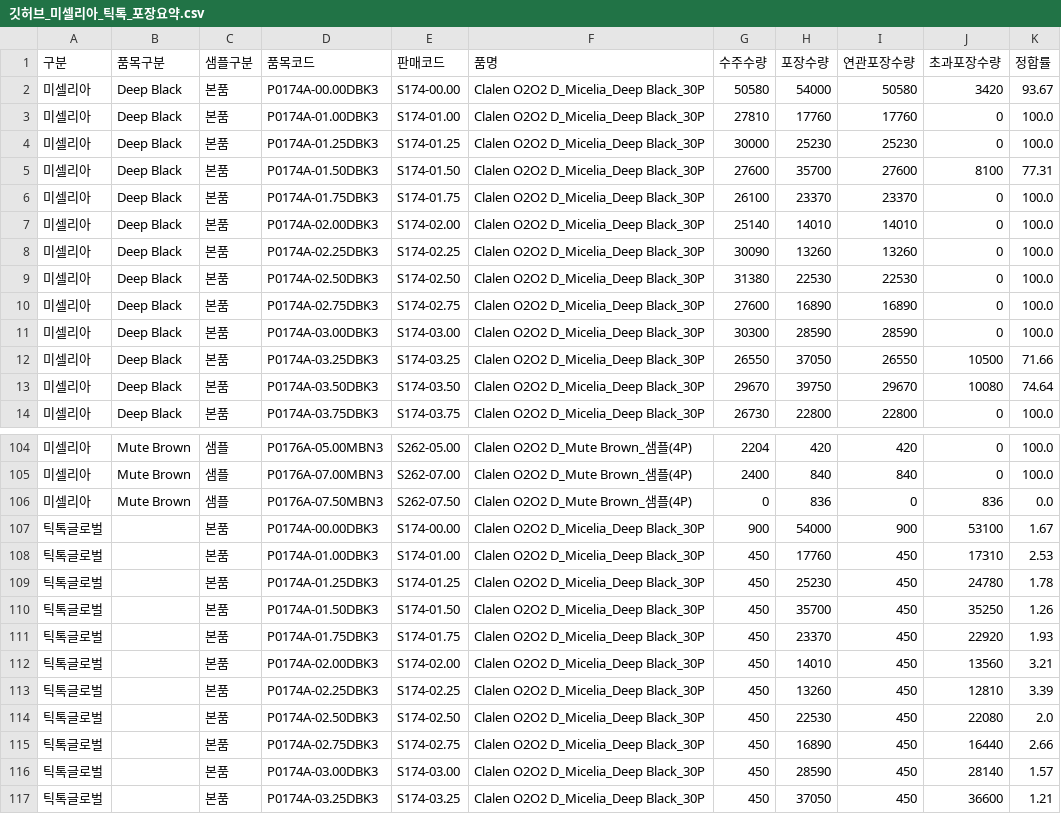
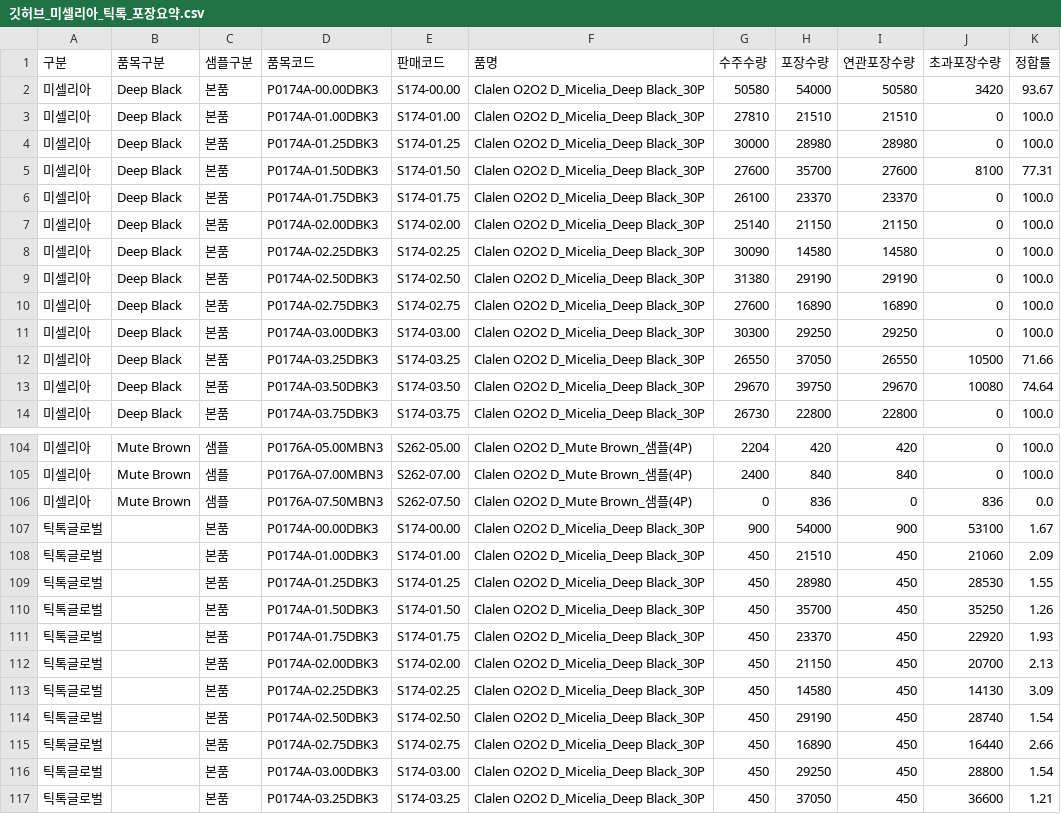
Before and after one commit to lcmin16-prog/S-Plant-Dashboard, a CSV file: 깃허브_미셀리아_틱톡_포장요약.csv, drawn as a sheet; only a part is shown, gaps mark what is left out.

```diff
--- a/깃허브_미셀리아_틱톡_포장요약.csv
+++ b/깃허브_미셀리아_틱톡_포장요약.csv
@@ -2,11 +2,11 @@
 미셀리아,Deep Black,본품,P0174A-00.00DBK3,S174-00.00,Clalen O2O2 D_Micelia_Deep Black_30P,50580,54000,50580,3420,93.67
-미셀리아,Deep Black,본품,P0174A-01.00DBK3,S174-01.00,Clalen O2O2 D_Micelia_Deep Black_30P,27810,17760,17760,0,100.0
-미셀리아,Deep Black,본품,P0174A-01.25DBK3,S174-01.25,Clalen O2O2 D_Micelia_Deep Black_30P,30000,25230,25230,0,100.0
+미셀리아,Deep Black,본품,P0174A-01.00DBK3,S174-01.00,Clalen O2O2 D_Micelia_Deep Black_30P,27810,21510,21510,0,100.0
+미셀리아,Deep Black,본품,P0174A-01.25DBK3,S174-01.25,Clalen O2O2 D_Micelia_Deep Black_30P,30000,28980,28980,0,100.0
 미셀리아,Deep Black,본품,P0174A-01.50DBK3,S174-01.50,Clalen O2O2 D_Micelia_Deep Black_30P,27600,35700,27600,8100,77.31
 미셀리아,Deep Black,본품,P0174A-01.75DBK3,S174-01.75,Clalen O2O2 D_Micelia_Deep Black_30P,26100,23370,23370,0,100.0
-미셀리아,Deep Black,본품,P0174A-02.00DBK3,S174-02.00,Clalen O2O2 D_Micelia_Deep Black_30P,25140,14010,14010,0,100.0
-미셀리아,Deep Black,본품,P0174A-02.25DBK3,S174-02.25,Clalen O2O2 D_Micelia_Deep Black_30P,30090,13260,13260,0,100.0
-미셀리아,Deep Black,본품,P0174A-02.50DBK3,S174-02.50,Clalen O2O2 D_Micelia_Deep Black_30P,31380,22530,22530,0,100.0
+미셀리아,Deep Black,본품,P0174A-02.00DBK3,S174-02.00,Clalen O2O2 D_Micelia_Deep Black_30P,25140,21150,21150,0,100.0
+미셀리아,Deep Black,본품,P0174A-02.25DBK3,S174-02.25,Clalen O2O2 D_Micelia_Deep Black_30P,30090,14580,14580,0,100.0
+미셀리아,Deep Black,본품,P0174A-02.50DBK3,S174-02.50,Clalen O2O2 D_Micelia_Deep Black_30P,31380,29190,29190,0,100.0
 미셀리아,Deep Black,본품,P0174A-02.75DBK3,S174-02.75,Clalen O2O2 D_Micelia_Deep Black_30P,27600,16890,16890,0,100.0
-미셀리아,Deep Black,본품,P0174A-03.00DBK3,S174-03.00,Clalen O2O2 D_Micelia_Deep Black_30P,30300,28590,28590,0,100.0
+미셀리아,Deep Black,본품,P0174A-03.00DBK3,S174-03.00,Clalen O2O2 D_Micelia_Deep Black_30P,30300,29250,29250,0,100.0
 미셀리아,Deep Black,본품,P0174A-03.25DBK3,S174-03.25,Clalen O2O2 D_Micelia_Deep Black_30P,26550,37050,26550,10500,71.66
@@ -107,11 +107,11 @@
 틱톡글로벌,,본품,P0174A-00.00DBK3,S174-00.00,Clalen O2O2 D_Micelia_Deep Black_30P,900,54000,900,53100,1.67
-틱톡글로벌,,본품,P0174A-01.00DBK3,S174-01.00,Clalen O2O2 D_Micelia_Deep Black_30P,450,17760,450,17310,2.53
-틱톡글로벌,,본품,P0174A-01.25DBK3,S174-01.25,Clalen O2O2 D_Micelia_Deep Black_30P,450,25230,450,24780,1.78
+틱톡글로벌,,본품,P0174A-01.00DBK3,S174-01.00,Clalen O2O2 D_Micelia_Deep Black_30P,450,21510,450,21060,2.09
+틱톡글로벌,,본품,P0174A-01.25DBK3,S174-01.25,Clalen O2O2 D_Micelia_Deep Black_30P,450,28980,450,28530,1.55
 틱톡글로벌,,본품,P0174A-01.50DBK3,S174-01.50,Clalen O2O2 D_Micelia_Deep Black_30P,450,35700,450,35250,1.26
 틱톡글로벌,,본품,P0174A-01.75DBK3,S174-01.75,Clalen O2O2 D_Micelia_Deep Black_30P,450,23370,450,22920,1.93
-틱톡글로벌,,본품,P0174A-02.00DBK3,S174-02.00,Clalen O2O2 D_Micelia_Deep Black_30P,450,14010,450,13560,3.21
-틱톡글로벌,,본품,P0174A-02.25DBK3,S174-02.25,Clalen O2O2 D_Micelia_Deep Black_30P,450,13260,450,12810,3.39
-틱톡글로벌,,본품,P0174A-02.50DBK3,S174-02.50,Clalen O2O2 D_Micelia_Deep Black_30P,450,22530,450,22080,2.0
+틱톡글로벌,,본품,P0174A-02.00DBK3,S174-02.00,Clalen O2O2 D_Micelia_Deep Black_30P,450,21150,450,20700,2.13
+틱톡글로벌,,본품,P0174A-02.25DBK3,S174-02.25,Clalen O2O2 D_Micelia_Deep Black_30P,450,14580,450,14130,3.09
+틱톡글로벌,,본품,P0174A-02.50DBK3,S174-02.50,Clalen O2O2 D_Micelia_Deep Black_30P,450,29190,450,28740,1.54
 틱톡글로벌,,본품,P0174A-02.75DBK3,S174-02.75,Clalen O2O2 D_Micelia_Deep Black_30P,450,16890,450,16440,2.66
-틱톡글로벌,,본품,P0174A-03.00DBK3,S174-03.00,Clalen O2O2 D_Micelia_Deep Black_30P,450,28590,450,28140,1.57
+틱톡글로벌,,본품,P0174A-03.00DBK3,S174-03.00,Clalen O2O2 D_Micelia_Deep Black_30P,450,29250,450,28800,1.54
 틱톡글로벌,,본품,P0174A-03.25DBK3,S174-03.25,Clalen O2O2 D_Micelia_Deep Black_30P,450,37050,450,36600,1.21
```
Also changed, not shown: 깃허브_S관공장목표현황_요약.csv, 2 other files.
